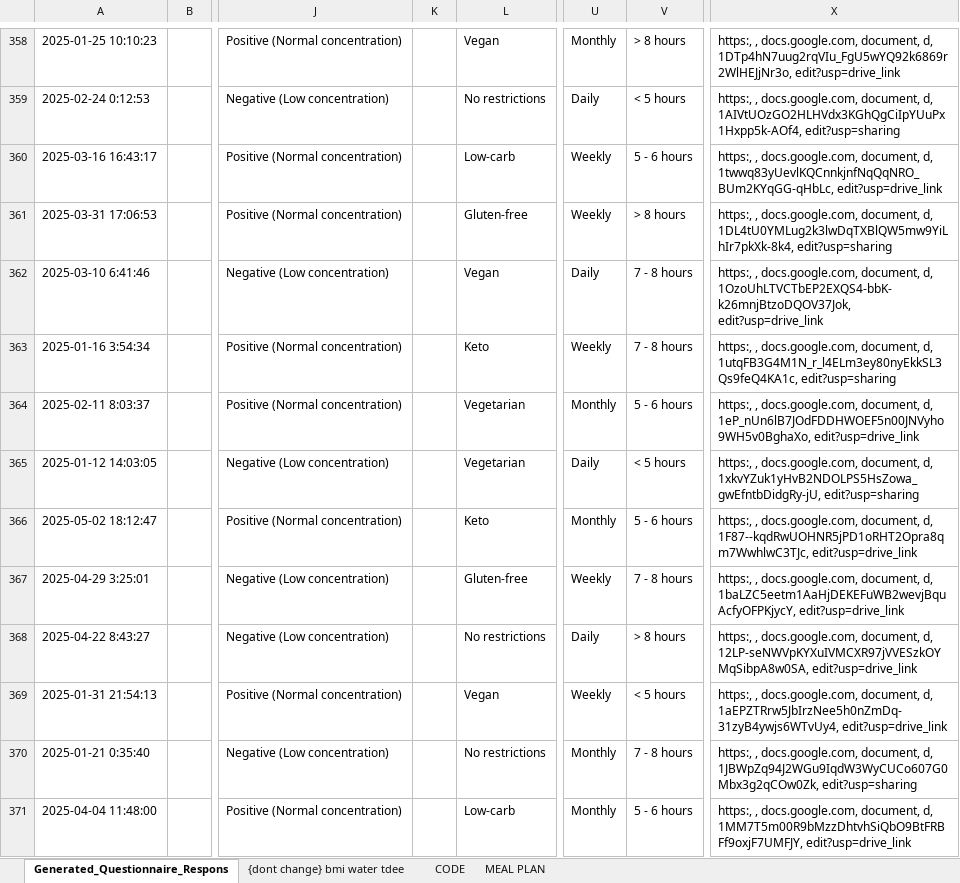
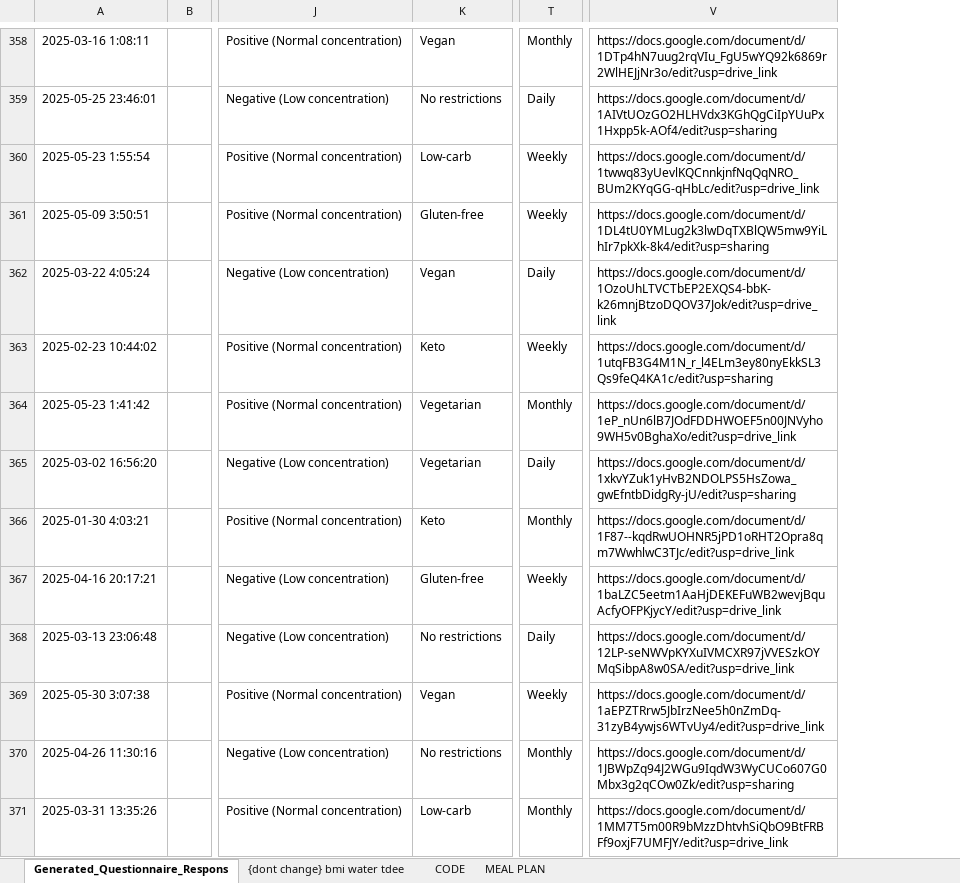
Before and after one commit to CodeExpert787/Fertilemate, an Excel workbook: train_data/meal/Male_Questionnaire_Responses.xlsx, sheet Generated_Questionnaire_Respons, drawn as a sheet; only a part is shown, gaps mark what is left out; values as stored, in another font and other column widths than the file's, no cell formats; removed rows and columns are numbered as before the commit, all else as after; the diff covers the shown part only; the diff names each change by its address in the sheet, - before the commit and + after, or states it on an @@ line.

Commit message:
update response data

```diff
--- a/train_data/meal/Male_Questionnaire_Responses.xlsx (sheet Generated_Questionnaire_Respons)
+++ b/train_data/meal/Male_Questionnaire_Responses.xlsx (sheet Generated_Questionnaire_Respons)
-column K, empty
-column V, rows 358-371: > 8 hours | < 5 hours | 5 - 6 hours | > 8 hours | 7 - 8 hours | 7 - 8 hours | 5 - 6 hours | < 5 hours | 5 - 6 hours | 7 - 8 hours | > 8 hours | < 5 hours | 7 - 8 hours | 5 - 6 hours
-column X, rows 358-371: https:, , docs.google.com, document, d, 1DTp4hN7uug2rqVIu_FgU5wYQ92k6869r2WlHEJjNr3o, edit?usp=drive_link | https:, , docs.google.com, document, d, 1AIVtUOzGO2HLHVdx3KGhQgCiIpYUuPx1Hxpp5k-AOf4, edit?usp=sharing | https:, , docs.google.com, document, d, 1twwq83yUevlKQCnnkjnfNqQqNRO_BUm2KYqGG-qHbLc, edit?usp=drive_link | https:, , docs.google.com, document, d, 1DL4tU0YMLug2k3lwDqTXBlQW5mw9YiLhIr7pkXk-8k4, edit?usp=sharing | https:, , docs.google.com, document, d, 1OzoUhLTVCTbEP2EXQS4-bbK-k26mnjBtzoDQOV37Jok, edit?usp=drive_link | https:, , docs.google.com, document, d, 1utqFB3G4M1N_r_l4ELm3ey80nyEkkSL3Qs9feQ4KA1c, edit?usp=sharing | https:, , docs.google.com, document, d, 1eP_nUn6lB7JOdFDDHWOEF5n00JNVyho9WH5v0BghaXo, edit?usp=drive_link | https:, , docs.google.com, document, d, 1xkvYZuk1yHvB2NDOLPS5HsZowa_gwEfntbDidgRy-jU, edit?usp=sharing | https:, , docs.google.com, document, d, 1F87--kqdRwUOHNR5jPD1oRHT2Opra8qm7WwhlwC3TJc, edit?usp=drive_link | https:, , docs.google.com, document, d, 1baLZC5eetm1AaHjDEKEFuWB2wevjBquAcfyOFPKjycY, edit?usp=drive_link | https:, , docs.google.com, document, d, 12LP-seNWVpKYXuIVMCXR97jVVESzkOYMqSibpA8w0SA, edit?usp=drive_link | https:, , docs.google.com, document, d, 1aEPZTRrw5JbIrzNee5h0nZmDq-31zyB4ywjs6WTvUy4, edit?usp=drive_link | https:, , docs.google.com, document, d, 1JBWpZq94J2WGu9IqdW3WyCUCo607G0Mbx3g2qCOw0Zk, edit?usp=sharing | https:, , docs.google.com, document, d, 1MM7T5m00R9bMzzDhtvhSiQbO9BtFRBFf9oxjF7UMFJY, edit?usp=drive_link
+column V, rows 358-371: https://docs.google.com/document/d/1DTp4hN7uug2rqVIu_FgU5wYQ92k6869r2WlHEJjNr3o/edit?usp=drive_link | https://docs.google.com/document/d/1AIVtUOzGO2HLHVdx3KGhQgCiIpYUuPx1Hxpp5k-AOf4/edit?usp=sharing | https://docs.google.com/document/d/1twwq83yUevlKQCnnkjnfNqQqNRO_BUm2KYqGG-qHbLc/edit?usp=drive_link | https://docs.google.com/document/d/1DL4tU0YMLug2k3lwDqTXBlQW5mw9YiLhIr7pkXk-8k4/edit?usp=sharing | https://docs.google.com/document/d/1OzoUhLTVCTbEP2EXQS4-bbK-k26mnjBtzoDQOV37Jok/edit?usp=drive_link | https://docs.google.com/document/d/1utqFB3G4M1N_r_l4ELm3ey80nyEkkSL3Qs9feQ4KA1c/edit?usp=sharing | https://docs.google.com/document/d/1eP_nUn6lB7JOdFDDHWOEF5n00JNVyho9WH5v0BghaXo/edit?usp=drive_link | https://docs.google.com/document/d/1xkvYZuk1yHvB2NDOLPS5HsZowa_gwEfntbDidgRy-jU/edit?usp=sharing | https://docs.google.com/document/d/1F87--kqdRwUOHNR5jPD1oRHT2Opra8qm7WwhlwC3TJc/edit?usp=drive_link | https://docs.google.com/document/d/1baLZC5eetm1AaHjDEKEFuWB2wevjBquAcfyOFPKjycY/edit?usp=drive_link | https://docs.google.com/document/d/12LP-seNWVpKYXuIVMCXR97jVVESzkOYMqSibpA8w0SA/edit?usp=drive_link | https://docs.google.com/document/d/1aEPZTRrw5JbIrzNee5h0nZmDq-31zyB4ywjs6WTvUy4/edit?usp=drive_link | https://docs.google.com/document/d/1JBWpZq94J2WGu9IqdW3WyCUCo607G0Mbx3g2qCOw0Zk/edit?usp=sharing | https://docs.google.com/document/d/1MM7T5m00R9bMzzDhtvhSiQbO9BtFRBFf9oxjF7UMFJY/edit?usp=drive_link
-A358: 2025-01-25 10:10:23
+A358: 2025-03-16 1:08:11
-A359: 2025-02-24 0:12:53
+A359: 2025-05-25 23:46:01
-A360: 2025-03-16 16:43:17
+A360: 2025-05-23 1:55:54
-A361: 2025-03-31 17:06:53
+A361: 2025-05-09 3:50:51
-A362: 2025-03-10 6:41:46
+A362: 2025-03-22 4:05:24
-A363: 2025-01-16 3:54:34
+A363: 2025-02-23 10:44:02
-A364: 2025-02-11 8:03:37
+A364: 2025-05-23 1:41:42
-A365: 2025-01-12 14:03:05
+A365: 2025-03-02 16:56:20
-A366: 2025-05-02 18:12:47
+A366: 2025-01-30 4:03:21
-A367: 2025-04-29 3:25:01
+A367: 2025-04-16 20:17:21
-A368: 2025-04-22 8:43:27
+A368: 2025-03-13 23:06:48
-A369: 2025-01-31 21:54:13
+A369: 2025-05-30 3:07:38
-A370: 2025-01-21 0:35:40
+A370: 2025-04-26 11:30:16
-A371: 2025-04-04 11:48:00
+A371: 2025-03-31 13:35:26
```
Also changed, not shown: 733 edited cells elsewhere in this sheet, cell formats, train_data/meal/Female_Questionnaire_Responses.xlsx, 3 other files.
